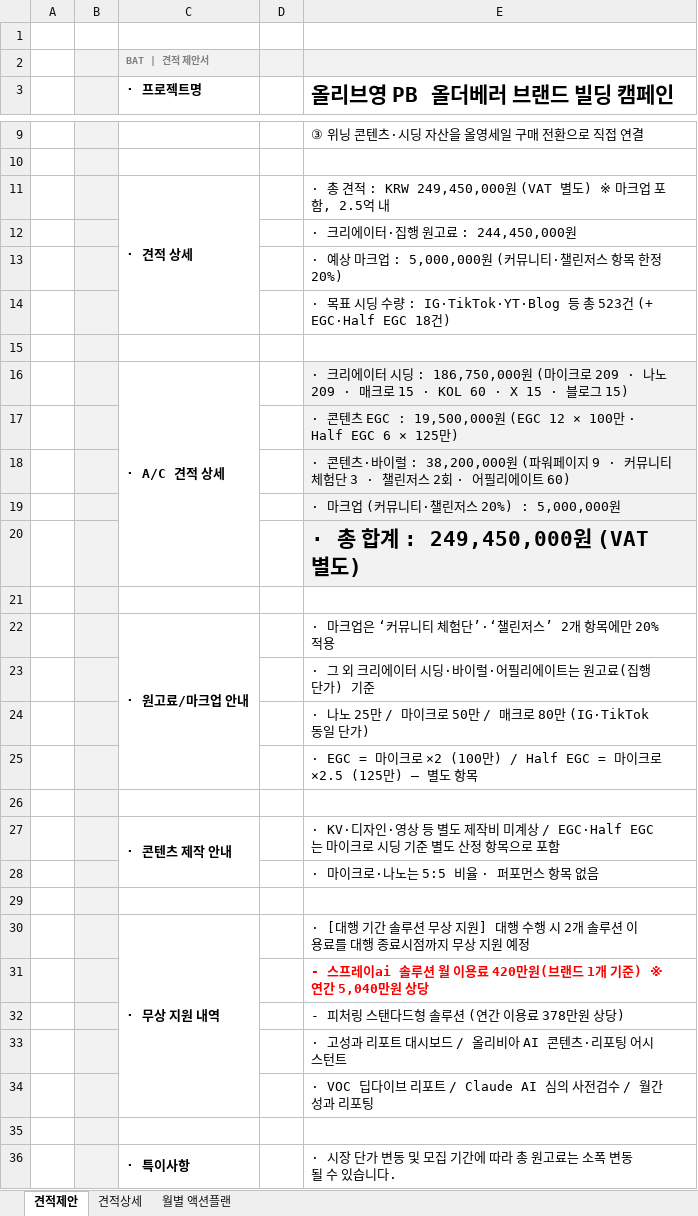
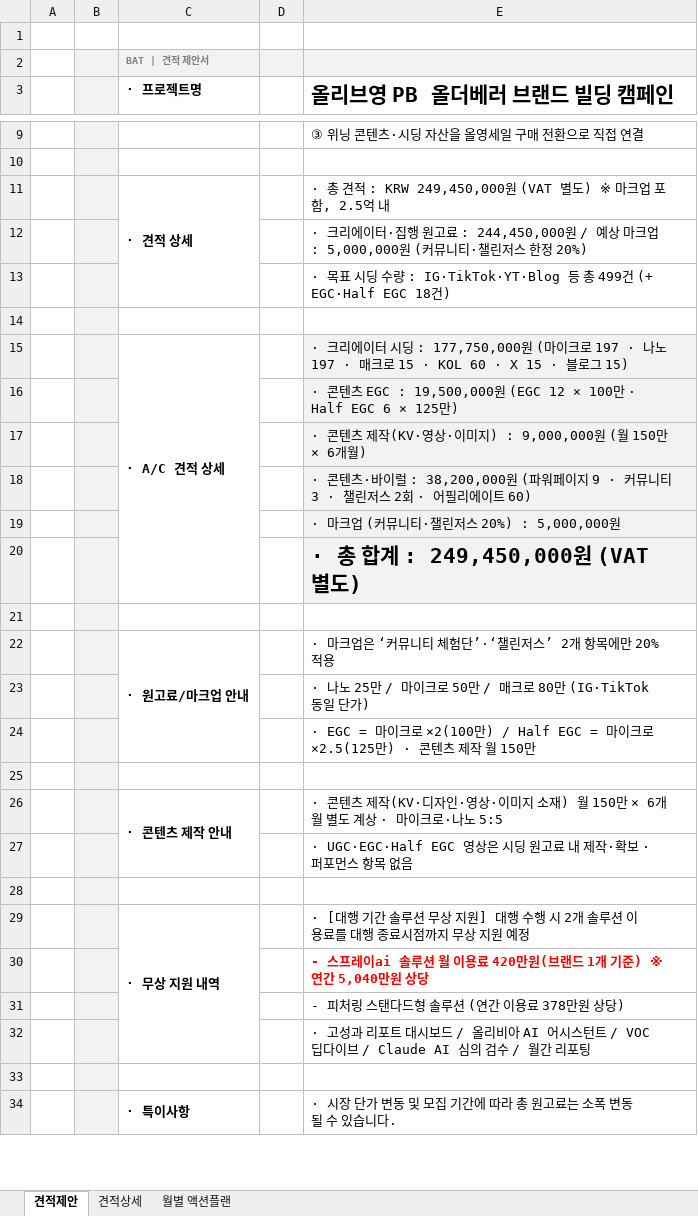
Before and after one commit to bat-han-26/oy_all-the-better_proposal, an Excel workbook: proposal/올더베러_견적서_BAT.xlsx, sheet 견적제안, drawn as a sheet; only a part is shown, gaps mark what is left out; values as stored, in another font and other column widths than the file's, no borders; removed rows and columns are numbered as before the commit, all else as after; the diff covers the shown part only; the diff names each change by its address in the sheet, - before the commit and + after, or states it on an @@ line.

```diff
--- a/proposal/올더베러_견적서_BAT.xlsx (sheet 견적제안)
+++ b/proposal/올더베러_견적서_BAT.xlsx (sheet 견적제안)
-E12 (올리브영 PB 올더베러 브랜드 빌딩 캠페인): …: 244,450,000원
+E12 (올리브영 PB 올더베러 브랜드 빌딩 캠페인): …: 244,450,000원 / 예상 마크업 : 5,000,000원 (커뮤니티·챌린저스 한정 20%)
-E13 (올리브영 PB 올더베러 브랜드 빌딩 캠페인): · 예상 마크업 : 5,000,000원 (커뮤니티·챌린저스 항목 한정 20%)
+E13 (올리브영 PB 올더베러 브랜드 빌딩 캠페인): · 목표 시딩 수량 : IG·TikTok·YT·Blog 등 총 499건 (+ EGC·Half EGC 18건)
-row 14:  |  |  |  | · 목표 시딩 수량 : IG·TikTok·YT·Blog 등 총 523건 (+ EGC·Half EGC 18건)
-E15 (올리브영 PB 올더베러 브랜드 빌딩 캠페인): …시딩 : 186,750,000원 (마이크로 209 · 나노 209 · 매크로…
+E15 (올리브영 PB 올더베러 브랜드 빌딩 캠페인): …시딩 : 177,750,000원 (마이크로 197 · 나노 197 · 매크로…
-E17 (올리브영 PB 올더베러 브랜드 빌딩 캠페인): · 콘텐츠·바이럴 : 38,200,000원 (파워페이지 9 · 커뮤니티 체험단 3 · 챌린저스 2회 · 어필리에이트 60)
+E17 (올리브영 PB 올더베러 브랜드 빌딩 캠페인): · 콘텐츠 제작(KV·영상·이미지) : 9,000,000원 (월 150만 × 6개월)
+row 18:  |  |  |  | · 콘텐츠·바이럴 : 38,200,000원 (파워페이지 9 · 커뮤니티 3 · 챌린저스 2회 · 어필리에이트 60)
-row 23:  |  |  |  | · 그 외 크리에이터 시딩·바이럴·어필리에이트는 원고료(집행 단가) 기준
-E24 (올리브영 PB 올더베러 브랜드 빌딩 캠페인): …이크로 ×2 (100만) / Half EGC = 마이크로 ×2.5 (125만) — 별도 항목
+E24 (올리브영 PB 올더베러 브랜드 빌딩 캠페인): …이크로 ×2(100만) / Half EGC = 마이크로 ×2.5(125만) · 콘텐츠 제작 월 150만
-E26 (올리브영 PB 올더베러 브랜드 빌딩 캠페인): · KV·디자인·영상 등 별도 제작비 미계상 / EGC·Half EGC는 마이크로 시딩 기준 별도 산정 항목으로 포함
+E26 (올리브영 PB 올더베러 브랜드 빌딩 캠페인): · 콘텐츠 제작(KV·디자인·영상·이미지 소재) 월 150만 × 6개월 별도 계상 · 마이크로·나노 5:5
-E27 (올리브영 PB 올더베러 브랜드 빌딩 캠페인): · 마이크로·나노는 5:5 비율 · 퍼포먼스 항목 없음
+E27 (올리브영 PB 올더베러 브랜드 빌딩 캠페인): · UGC·EGC·Half EGC 영상은 시딩 원고료 내 제작·확보 · 퍼포먼스 항목 없음
-E32 (올리브영 PB 올더베러 브랜드 빌딩 캠페인): …비아 AI 콘텐츠·리포팅 어시스턴트
+E32 (올리브영 PB 올더베러 브랜드 빌딩 캠페인): …비아 AI 어시스턴트 / VOC 딥다이브 / Claude AI 심의 검수 / 월간 리포팅
-row 34:  |  |  |  | · VOC 딥다이브 리포트 / Claude AI 심의 사전검수 / 월간 성과 리포팅
```
Also changed, not shown: 1 edited cell elsewhere in this sheet, sheet 견적상세, sheet 월별 액션플랜, 1 other file.
